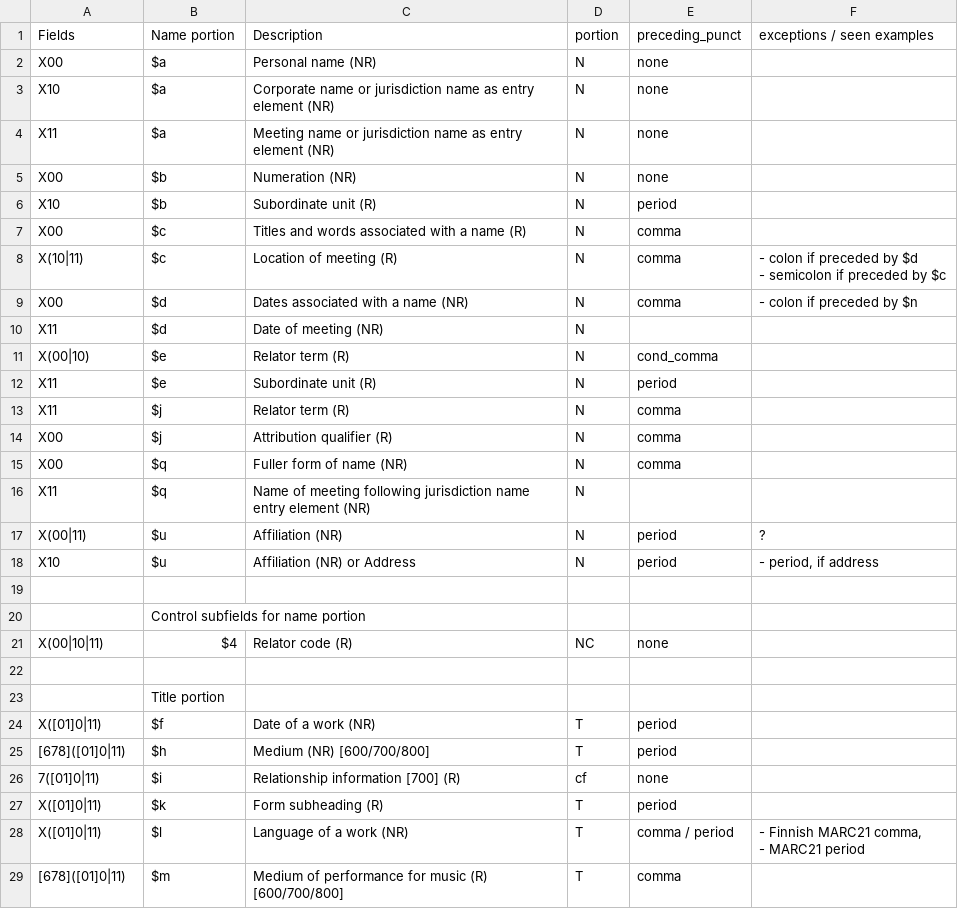
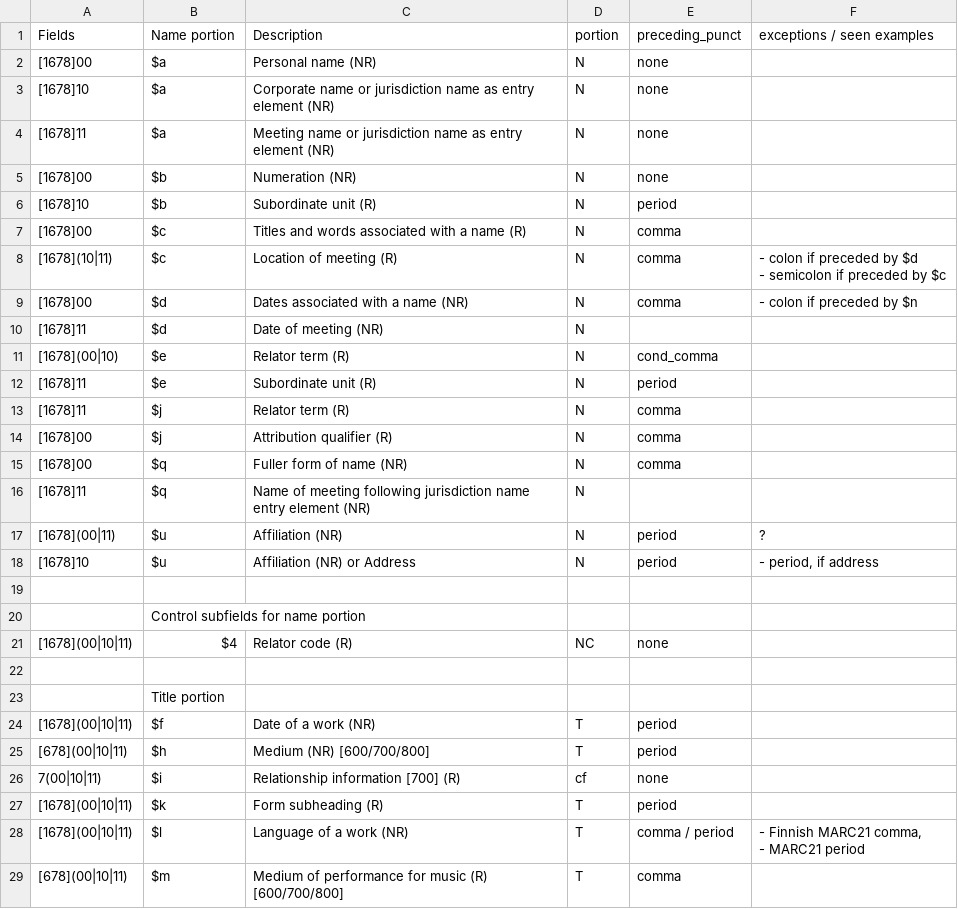
Before and after one commit to NatLibFi/aleph-record-caretaker, a CSV file: lib/bib-punctuation.csv, drawn as a sheet; only a part is shown; the diff covers the shown part only.

```diff
--- a/lib/bib-punctuation.csv
+++ b/lib/bib-punctuation.csv
@@ -1,31 +1,31 @@
 Fields,Name portion,Description,portion,preceding_punct,exceptions / seen examples
-X00,$a , Personal name (NR),N,none,
-X10,$a , Corporate name or jurisdiction name as entry element (NR),N,none,
-X11,$a , Meeting name or jurisdiction name as entry element (NR),N,none,
-X00,$b , Numeration (NR),N,none,
-X10,$b , Subordinate unit (R),N,period,
-X00,$c , Titles and words associated with a name (R),N,comma,
-X(10|11),$c , Location of meeting (R),N,comma,"- colon if preceded by $d
-- semicolon if preceded by $c"
-X00,$d ,Dates associated with a name (NR),N,comma,- colon if preceded by $n
-X11,$d ,Date of meeting (NR),N,,
-X(00|10),$e ,Relator term (R),N,cond_comma,
-X11,$e ,Subordinate unit (R),N,period,
-X11,$j , Relator term (R),N,comma,
-X00,$j , Attribution qualifier (R),N,comma,
-X00,$q , Fuller form of name (NR),N,comma,
-X11,$q ,Name of meeting following jurisdiction name entry element (NR),N,,
-X(00|11),$u , Affiliation (NR),N,period,?
-X10,$u , Affiliation (NR) or Address,N,period,"- period, if address"
+[1678]00,$a , Personal name (NR),N,none,
+[1678]10,$a , Corporate name or jurisdiction name as entry element (NR),N,none,
+[1678]11,$a , Meeting name or jurisdiction name as entry element (NR),N,none,
+[1678]00,$b , Numeration (NR),N,none,
+[1678]10,$b , Subordinate unit (R),N,period,
+[1678]00,$c , Titles and words associated with a name (R),N,comma,
+[1678](10|11),$c , Location of meeting (R),N,comma,"- colon if preceded by $d
+- semicolon if preceded by $c"
+[1678]00,$d ,Dates associated with a name (NR),N,comma,- colon if preceded by $n
+[1678]11,$d ,Date of meeting (NR),N,,
+[1678](00|10),$e ,Relator term (R),N,cond_comma,
+[1678]11,$e ,Subordinate unit (R),N,period,
+[1678]11,$j , Relator term (R),N,comma,
+[1678]00,$j , Attribution qualifier (R),N,comma,
+[1678]00,$q , Fuller form of name (NR),N,comma,
+[1678]11,$q ,Name of meeting following jurisdiction name entry element (NR),N,,
+[1678](00|11),$u , Affiliation (NR),N,period,?
+[1678]10,$u , Affiliation (NR) or Address,N,period,"- period, if address"
 ,,,,,
 ,Control subfields for name portion,,,,
-X(00|10|11),$4 , Relator code (R),NC,none,
+[1678](00|10|11),$4 , Relator code (R),NC,none,
 ,,,,,
 ,Title portion,,,,
-X([01]0|11),$f , Date of a work (NR),T,period,
-[678]([01]0|11),$h , Medium (NR)   [600/700/800],T,period,
-7([01]0|11),$i , Relationship information [700] (R),cf,none,
-X([01]0|11),$k , Form subheading (R),T,period,
-X([01]0|11),$l , Language of a work (NR),T,comma / period,"- Finnish MARC21 comma,
-- MARC21 period"
-[678]([01]0|11),$m , Medium of performance for music (R)   [600/700/800],T,comma,
+[1678](00|10|11),$f , Date of a work (NR),T,period,
+[678](00|10|11),$h , Medium (NR)   [600/700/800],T,period,
+7(00|10|11),$i , Relationship information [700] (R),cf,none,
+[1678](00|10|11),$k , Form subheading (R),T,period,
+[1678](00|10|11),$l , Language of a work (NR),T,comma / period,"- Finnish MARC21 comma,
+- MARC21 period"
+[678](00|10|11),$m , Medium of performance for music (R)   [600/700/800],T,comma,
```
Also changed, not shown: 25 edited cells elsewhere in this file, lib/auth-punctuation.csv.
